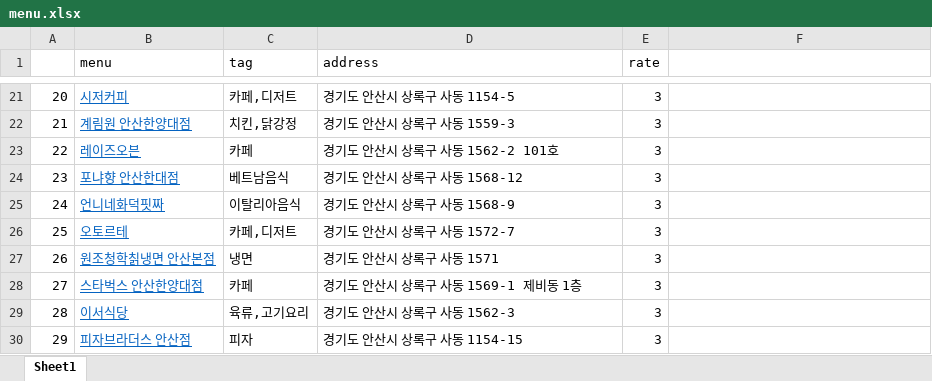
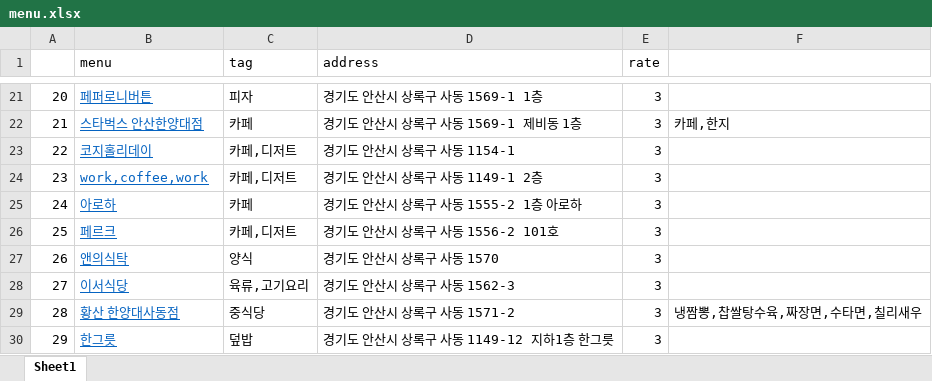
Before and after one commit to EndlessAssignment/Menu, an Excel workbook: menu.xlsx, sheet Sheet1, drawn as a sheet; only a part is shown, gaps mark what is left out; values as stored, in another font and other column widths than the file's, no borders; the diff covers the shown part only; the diff names each change by its address in the sheet, - before the commit and + after, or states it on an @@ line.

```diff
--- a/menu.xlsx (sheet Sheet1)
+++ b/menu.xlsx (sheet Sheet1)
-B21 (menu): 시저커피
+B21 (menu): 페퍼로니버튼
-C21 (tag): 카페,디저트
+C21 (tag): 피자
-D21 (address): 경기도 안산시 상록구 사동 1154-5
+D21 (address): 경기도 안산시 상록구 사동 1569-1 1층
-B22 (menu): 계림원 안산한양대점
+B22 (menu): 스타벅스 안산한양대점
-C22 (tag): 치킨,닭강정
+C22 (tag): 카페
-D22 (address): 경기도 안산시 상록구 사동 1559-3
+D22 (address): 경기도 안산시 상록구 사동 1569-1 제비동 1층
-F22: (empty)
+F22: 카페,한지
-B23 (menu): 레이즈오븐
+B23 (menu): 코지홀리데이
-C23 (tag): 카페
+C23 (tag): 카페,디저트
-D23 (address): 경기도 안산시 상록구 사동 1562-2 101호
+D23 (address): 경기도 안산시 상록구 사동 1154-1
-B24 (menu): 포냐향 안산한대점
+B24 (menu): work,coffee,work
-C24 (tag): 베트남음식
+C24 (tag): 카페,디저트
-D24 (address): 경기도 안산시 상록구 사동 1568-12
+D24 (address): 경기도 안산시 상록구 사동 1149-1 2층
-B25 (menu): 언니네화덕핏짜
+B25 (menu): 아로하
-C25 (tag): 이탈리아음식
+C25 (tag): 카페
-D25 (address): 경기도 안산시 상록구 사동 1568-9
+D25 (address): 경기도 안산시 상록구 사동 1555-2 1층 아로하
-B26 (menu): 오토르테
+B26 (menu): 페르크
-D26 (address): 경기도 안산시 상록구 사동 1572-7
+D26 (address): 경기도 안산시 상록구 사동 1556-2 101호
-B27 (menu): 원조청학칡냉면 안산본점
+B27 (menu): 앤의식탁
-C27 (tag): 냉면
+C27 (tag): 양식
-D27 (address): 경기도 안산시 상록구 사동 1571
+D27 (address): 경기도 안산시 상록구 사동 1570
-B28 (menu): 스타벅스 안산한양대점
+B28 (menu): 이서식당
-C28 (tag): 카페
+C28 (tag): 육류,고기요리
-D28 (address): 경기도 안산시 상록구 사동 1569-1 제비동 1층
+D28 (address): 경기도 안산시 상록구 사동 1562-3
-B29 (menu): 이서식당
+B29 (menu): 황산 한양대사동점
-C29 (tag): 육류,고기요리
+C29 (tag): 중식당
-D29 (address): 경기도 안산시 상록구 사동 1562-3
+D29 (address): 경기도 안산시 상록구 사동 1571-2
-F29: (empty)
+F29: 냉짬뽕,찹쌀탕수육,짜장면,수타면,칠리새우
-B30 (menu): 피자브라더스 안산점
+B30 (menu): 한그릇
-C30 (tag): 피자
+C30 (tag): 덮밥
-D30 (address): 경기도 안산시 상록구 사동 1154-15
+D30 (address): 경기도 안산시 상록구 사동 1149-12 지하1층 한그릇
```
Also changed, not shown: 466 edited cells elsewhere in this sheet, 1 other file.
